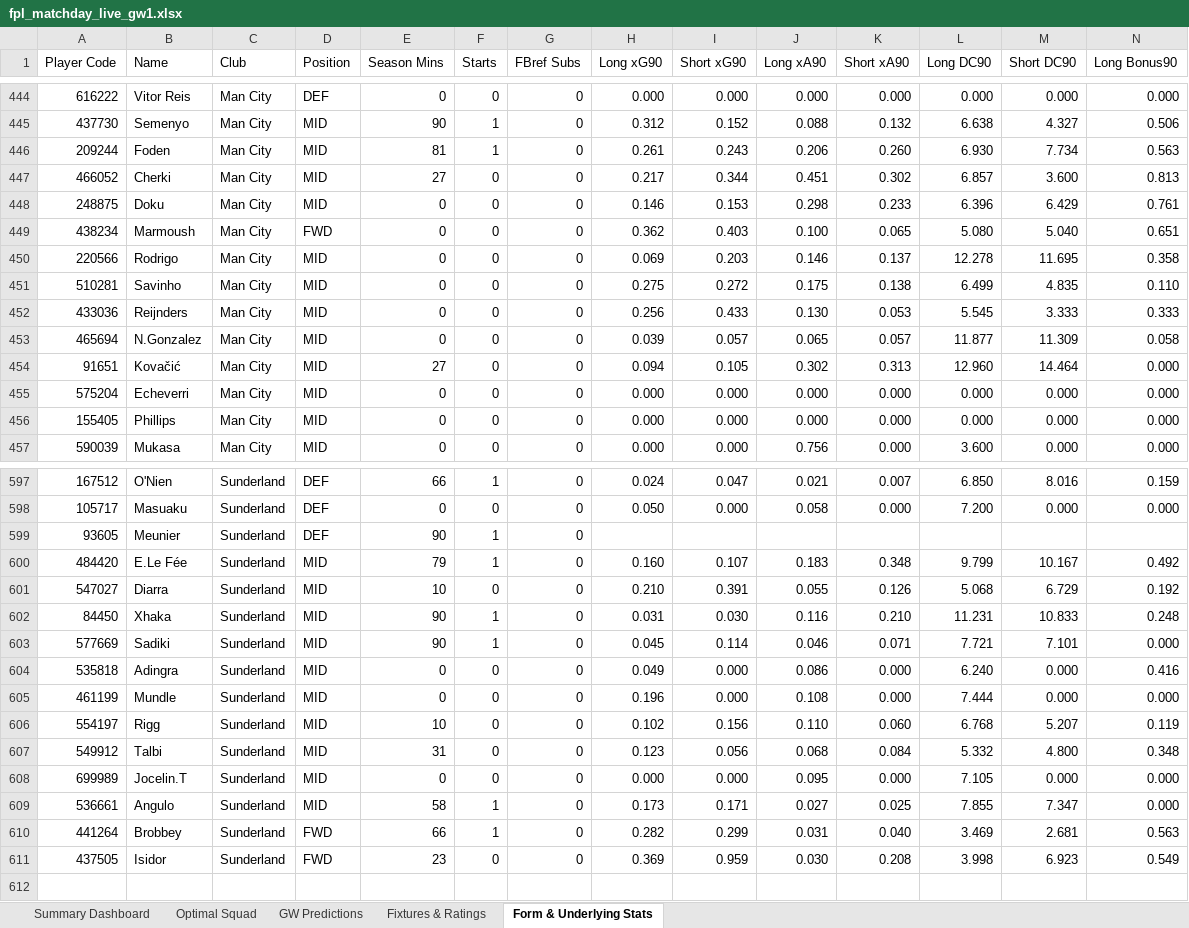
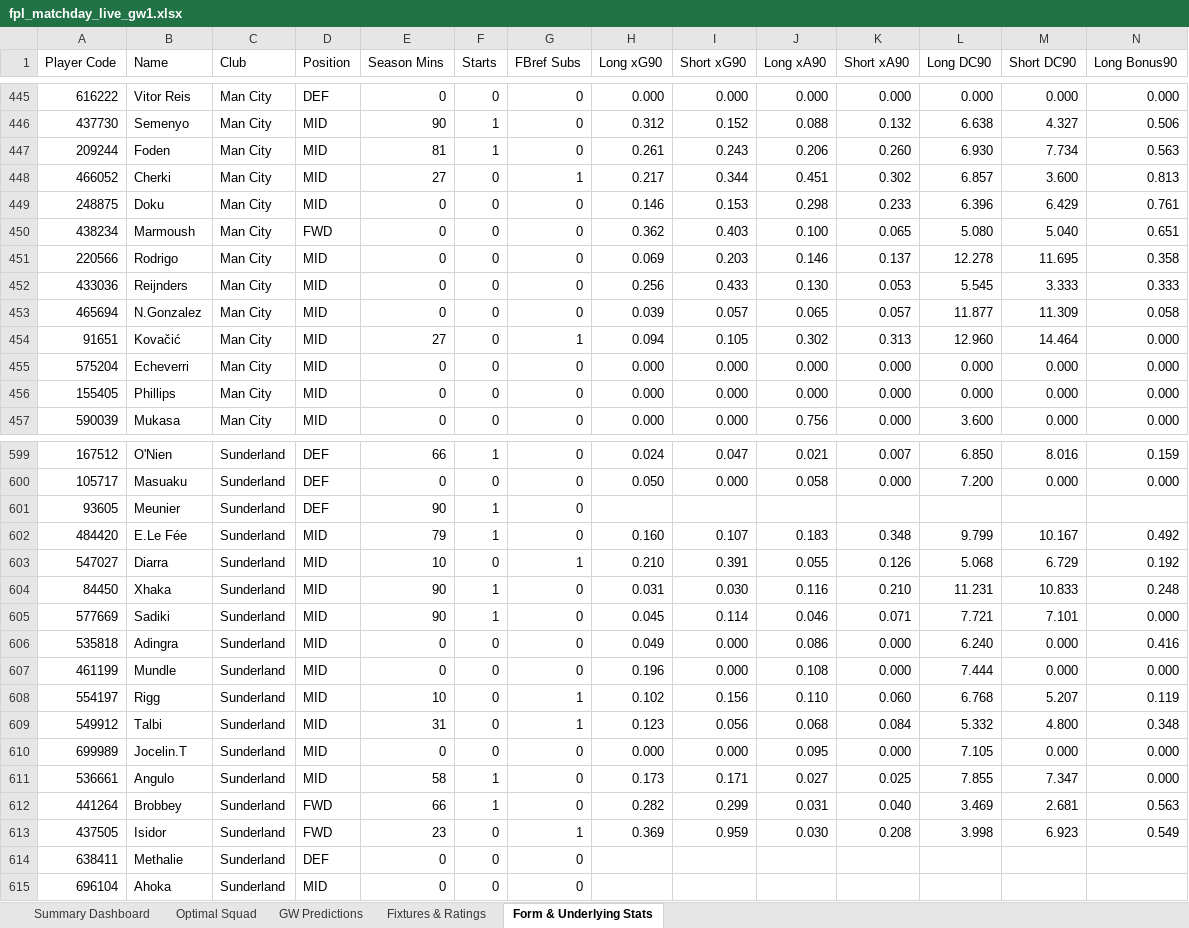
Before and after one commit to Arabinda07/Fantasy-Premier-League, an Excel workbook: data/2026-27/fpl_matchday_live_gw1.xlsx, sheet Form & Underlying Stats, drawn as a sheet; only a part is shown, gaps mark what is left out; values as stored, in another font and other column widths than the file's, no cell formats; removed rows and columns are numbered as before the commit, all else as after; rows hold the shown columns only; the diff covers the shown part only; the diff names each change by its address in the sheet, - before the commit and + after, or states it on an @@ line.

```diff
--- a/data/2026-27/fpl_matchday_live_gw1.xlsx (sheet Form & Underlying Stats)
+++ b/data/2026-27/fpl_matchday_live_gw1.xlsx (sheet Form & Underlying Stats)
-G448 (FBref Subs): 0
+G448 (FBref Subs): 1
-row 451: 510281 | Savinho | Man City | MID | 0 | 0 | 0 | 0.275 | 0.272 | 0.175 | 0.138 | 6.499 | 4.835 | 0.110
-G454 (FBref Subs): 0
+G454 (FBref Subs): 1
-G603 (FBref Subs): 0
+G603 (FBref Subs): 1
-G608:G609 (FBref Subs): 0
+G608:G609 (FBref Subs): 1
-G613 (FBref Subs): 0
+G613 (FBref Subs): 1
+row 614: 638411 | Methalie | Sunderland | DEF | 0 | 0 | 0
+row 615: 696104 | Ahoka | Sunderland | MID | 0 | 0 | 0
```
Also changed, not shown: 4 added rows, 1 removed row and 84 edited cells elsewhere in this sheet, sheet GW Predictions, sheet Optimal Squad, sheet Summary Dashboard, cell formats, data/2026-27/fpl_matchday_live_gw2.xlsx, 34 other files.
